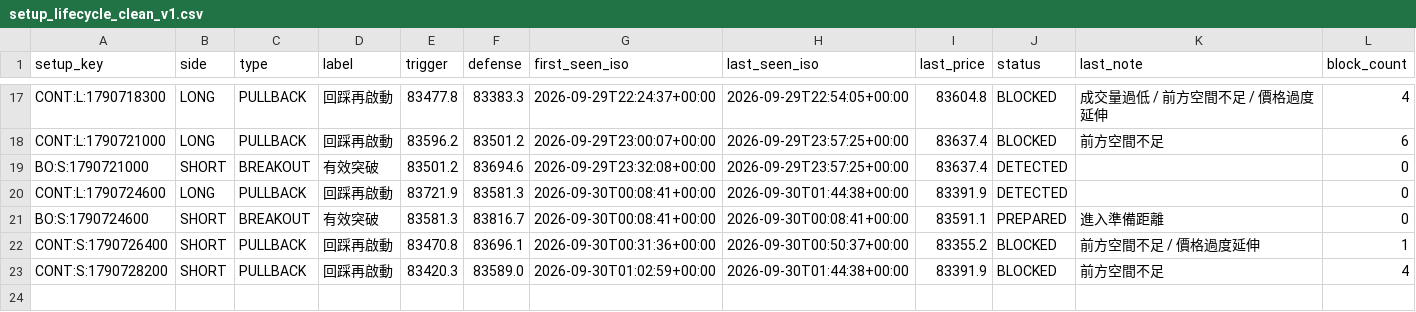
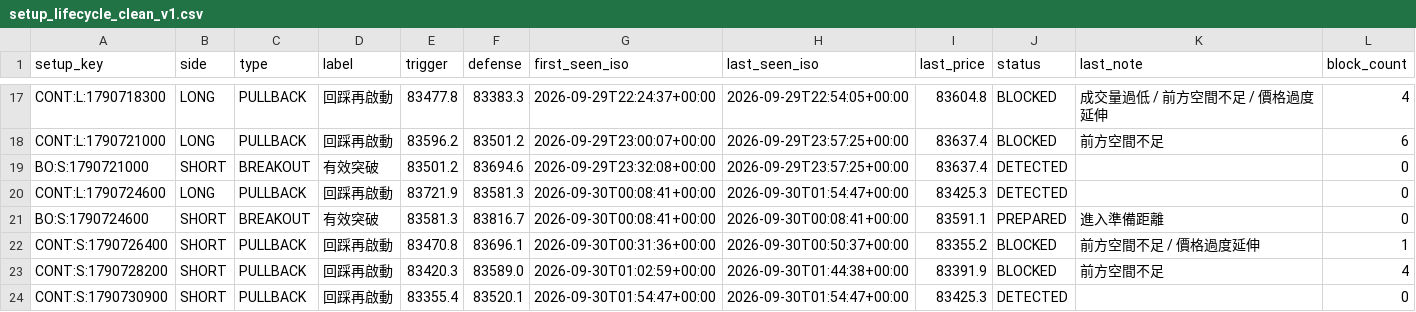
Before and after one commit to 126liangting-sketch/crypto-market-radar, a CSV file: setup_lifecycle_clean_v1.csv, drawn as a sheet; only a part is shown, gaps mark what is left out.

```diff
--- a/setup_lifecycle_clean_v1.csv
+++ b/setup_lifecycle_clean_v1.csv
@@ -19,3 +19,3 @@ CONT:L:1790721000,LONG,PULLBACK,回踩再啟動,83596.2,83501.2,2026-09-29T23:00
 BO:S:1790721000,SHORT,BREAKOUT,有效突破,83501.2,83694.6,2026-09-29T23:32:08+00:00,2026-09-29T23:57:25+00:00,83637.4,DETECTED,,0
-CONT:L:1790724600,LONG,PULLBACK,回踩再啟動,83721.9,83581.3,2026-09-30T00:08:41+00:00,2026-09-30T01:44:38+00:00,83391.9,DETECTED,,0
+CONT:L:1790724600,LONG,PULLBACK,回踩再啟動,83721.9,83581.3,2026-09-30T00:08:41+00:00,2026-09-30T01:54:47+00:00,83425.3,DETECTED,,0
 BO:S:1790724600,SHORT,BREAKOUT,有效突破,83581.3,83816.7,2026-09-30T00:08:41+00:00,2026-09-30T00:08:41+00:00,83591.1,PREPARED,進入準備距離,0
@@ -23 +23,2 @@ CONT:S:1790726400,SHORT,PULLBACK,回踩再啟動,83470.8,83696.1,2026-09-30T00:3
 CONT:S:1790728200,SHORT,PULLBACK,回踩再啟動,83420.3,83589.0,2026-09-30T01:02:59+00:00,2026-09-30T01:44:38+00:00,83391.9,BLOCKED,前方空間不足,4
+CONT:S:1790730900,SHORT,PULLBACK,回踩再啟動,83355.4,83520.1,2026-09-30T01:54:47+00:00,2026-09-30T01:54:47+00:00,83425.3,DETECTED,,0
```
Also changed, not shown: paper_trades_clean_v1.csv, prepare_validation_clean_v1.csv, 4 other files.
